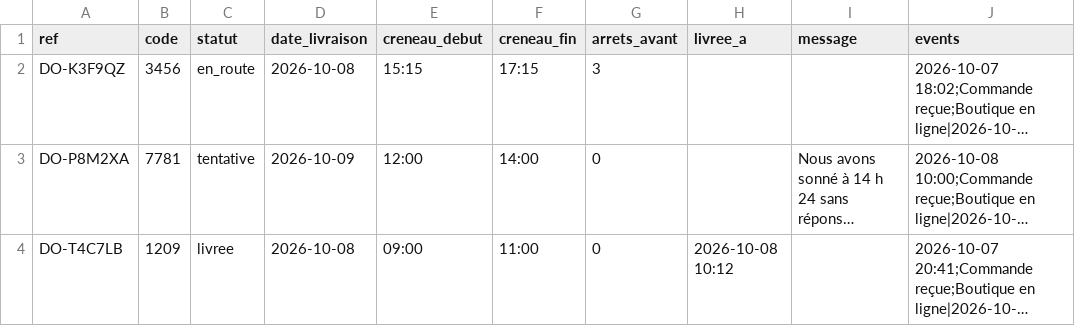
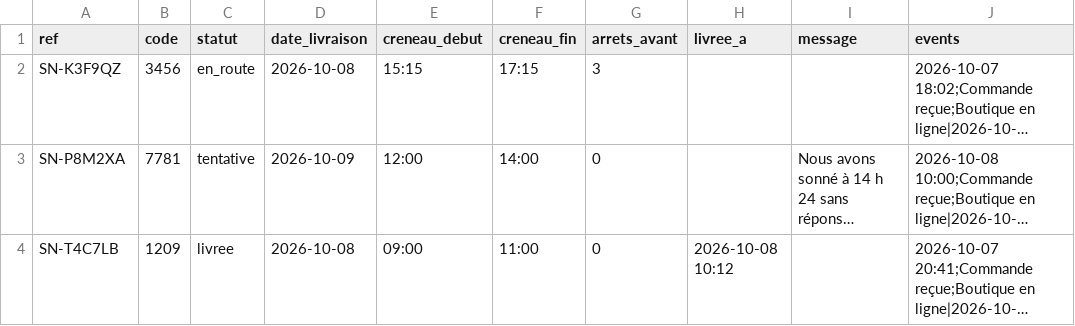
Before and after one commit to Daki988/DakiOriente, a CSV file: docs/suivi-modele.csv, drawn as a sheet; long unchanged cells end in …; the diff names each change by its address in the sheet, - before the commit and + after, or states it on an @@ line.

```diff
--- a/docs/suivi-modele.csv
+++ b/docs/suivi-modele.csv
-A2 (ref): DO-K3F9QZ
+A2 (ref): SN-K3F9QZ
-A3 (ref): DO-P8M2XA
+A3 (ref): SN-P8M2XA
-A4 (ref): DO-T4C7LB
+A4 (ref): SN-T4C7LB
```
Also changed, not shown: 23 other files.
